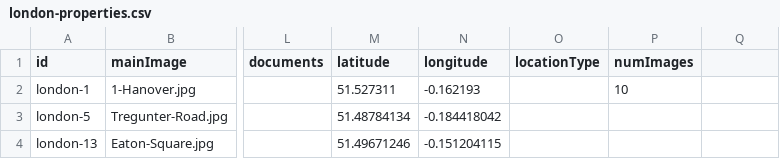
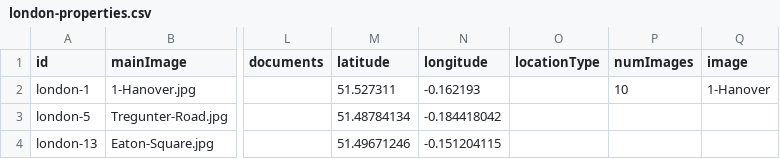
Before and after one commit to courtneysimonse/london-properties, a CSV file: london/london-properties.csv, drawn as a sheet; only a part is shown, gaps mark what is left out; the diff names each change by its address in the sheet, - before the commit and + after, or states it on an @@ line.

```diff
--- a/london/london-properties.csv
+++ b/london/london-properties.csv
-Q1: (empty)
+Q1: image
-Q2 (image): (empty)
+Q2 (image): 1-Hanover
```
Also changed, not shown: 2 other files.
